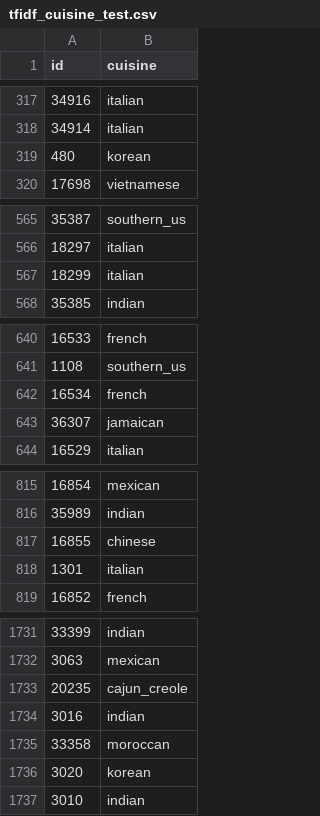
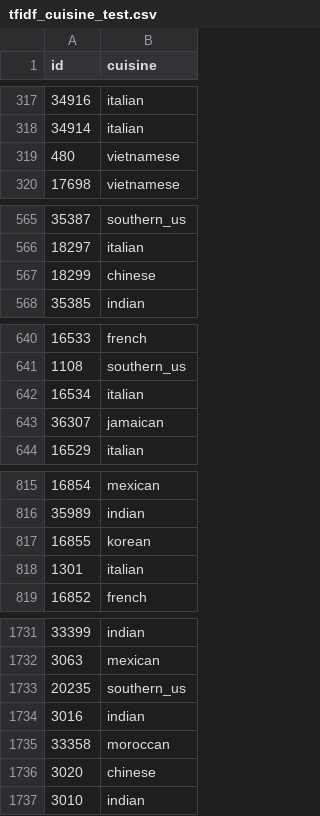
Before and after one commit to luqifeng/MLND-cn-trial, a CSV file: tfidf_cuisine_test.csv, drawn as a sheet; only a part is shown, gaps mark what is left out; the diff covers the shown part only.

```diff
--- a/tfidf_cuisine_test.csv
+++ b/tfidf_cuisine_test.csv
@@ -318,3 +318,3 @@ id,cuisine
 34914,italian
-480,korean
+480,vietnamese
 17698,vietnamese
@@ -566,3 +566,3 @@ id,cuisine
 18297,italian
-18299,italian
+18299,chinese
 35385,indian
@@ -641,3 +641,3 @@ id,cuisine
 1108,southern_us
-16534,french
+16534,italian
 36307,jamaican
@@ -816,3 +816,3 @@ id,cuisine
 35989,indian
-16855,chinese
+16855,korean
 1301,italian
@@ -1732,6 +1732,6 @@ id,cuisine
 3063,mexican
-20235,cajun_creole
+20235,southern_us
 3016,indian
 33358,moroccan
-3020,korean
+3020,chinese
 3010,indian
```
Also changed, not shown: 44 edited cells elsewhere in this file, 2 other files.
